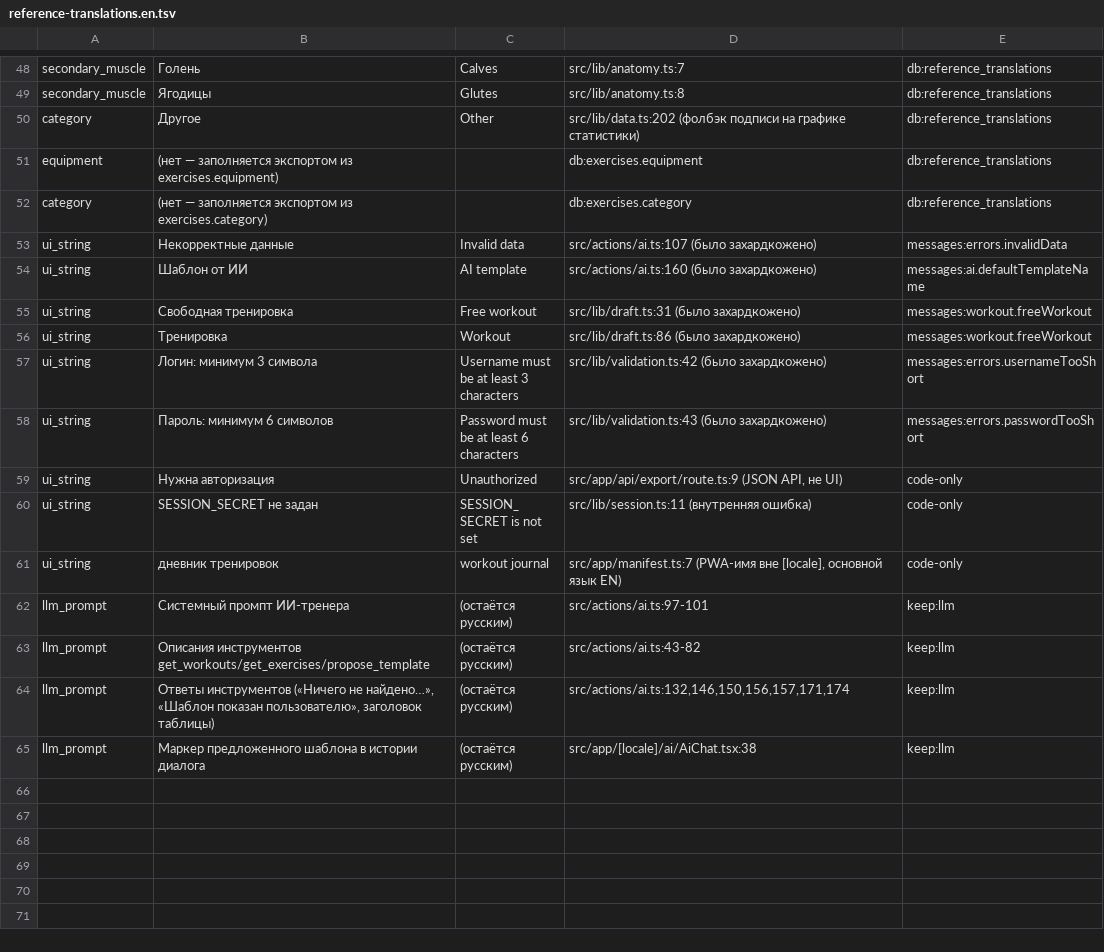
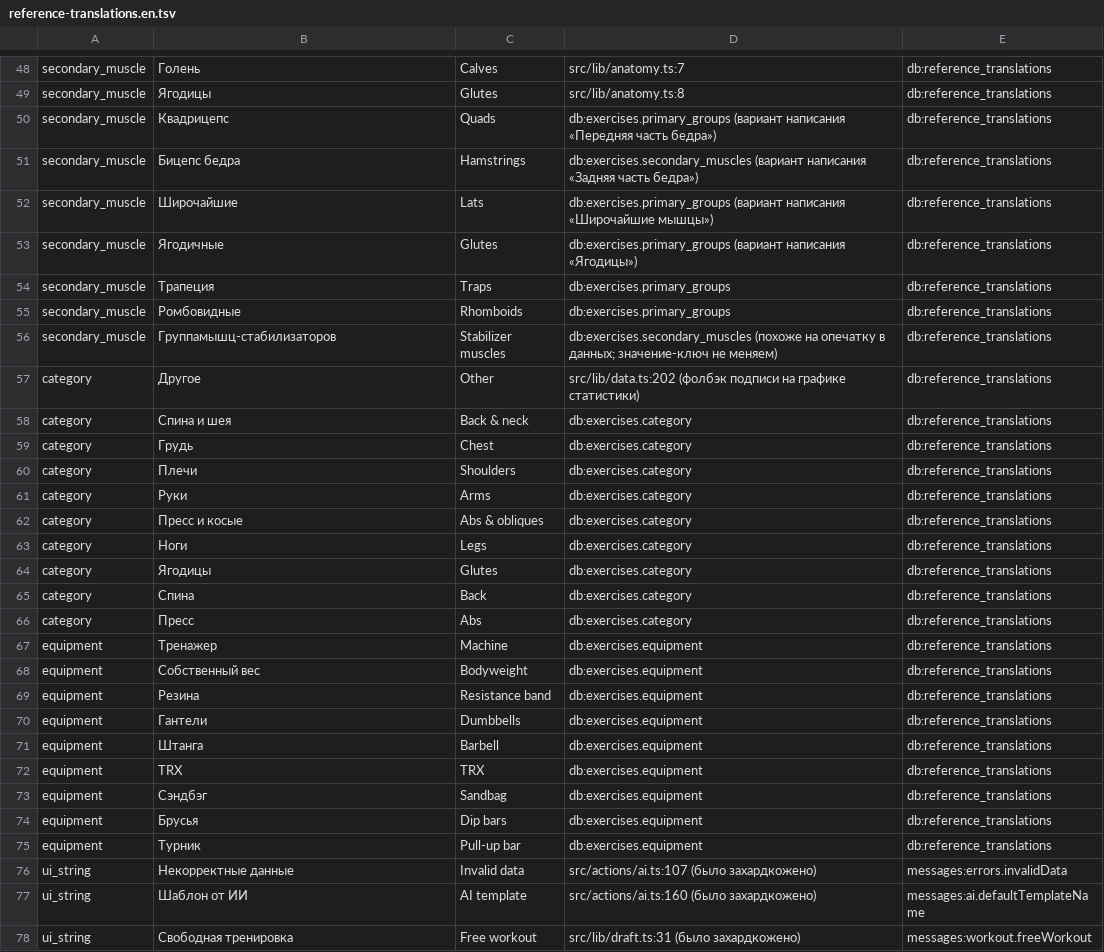
Before and after one commit to niksgawrilenko/gymcore, a TSV file: db/i18n/reference-translations.en.tsv, drawn as a sheet; only a part is shown, gaps mark what is left out; the shorter side is filled out with more unchanged rows; the diff covers the shown part only.

Commit message:
chore(i18n): reference translation dataset and export/import scripts
Adds the reference-string dataset (55 rows: groups, muscles, categories, equipment) plus export/import tooling whose shared CLI/db-guard/TSV helpers live in db/i18n/_shared.mjs. Writes to a non-local database require --yes.

```diff
--- a/db/i18n/reference-translations.en.tsv
+++ b/db/i18n/reference-translations.en.tsv
@@ -49,5 +49,28 @@ secondary_muscle	Голень	Calves	src/lib/anatomy.ts:7	db:reference_translati
 secondary_muscle	Ягодицы	Glutes	src/lib/anatomy.ts:8	db:reference_translations
+secondary_muscle	Квадрицепс	Quads	db:exercises.primary_groups (вариант написания «Передняя часть бедра»)	db:reference_translations
+secondary_muscle	Бицепс бедра	Hamstrings	db:exercises.secondary_muscles (вариант написания «Задняя часть бедра»)	db:reference_translations
+secondary_muscle	Широчайшие	Lats	db:exercises.primary_groups (вариант написания «Широчайшие мышцы»)	db:reference_translations
+secondary_muscle	Ягодичные	Glutes	db:exercises.primary_groups (вариант написания «Ягодицы»)	db:reference_translations
+secondary_muscle	Трапеция	Traps	db:exercises.primary_groups	db:reference_translations
+secondary_muscle	Ромбовидные	Rhomboids	db:exercises.primary_groups	db:reference_translations
+secondary_muscle	Группамышц-стабилизаторов	Stabilizer muscles	db:exercises.secondary_muscles (похоже на опечатку в данных; значение-ключ не меняем)	db:reference_translations
 category	Другое	Other	src/lib/data.ts:202 (фолбэк подписи на графике статистики)	db:reference_translations
-equipment	(нет — заполняется экспортом из exercises.equipment)		db:exercises.equipment	db:reference_translations
-category	(нет — заполняется экспортом из exercises.category)		db:exercises.category	db:reference_translations
+category	Спина и шея	Back & neck	db:exercises.category	db:reference_translations
+category	Грудь	Chest	db:exercises.category	db:reference_translations
+category	Плечи	Shoulders	db:exercises.category	db:reference_translations
+category	Руки	Arms	db:exercises.category	db:reference_translations
+category	Пресс и косые	Abs & obliques	db:exercises.category	db:reference_translations
+category	Ноги	Legs	db:exercises.category	db:reference_translations
+category	Ягодицы	Glutes	db:exercises.category	db:reference_translations
+category	Спина	Back	db:exercises.category	db:reference_translations
+category	Пресс	Abs	db:exercises.category	db:reference_translations
+equipment	Тренажер	Machine	db:exercises.equipment	db:reference_translations
+equipment	Собственный вес	Bodyweight	db:exercises.equipment	db:reference_translations
+equipment	Резина	Resistance band	db:exercises.equipment	db:reference_translations
+equipment	Гантели	Dumbbells	db:exercises.equipment	db:reference_translations
+equipment	Штанга	Barbell	db:exercises.equipment	db:reference_translations
+equipment	TRX	TRX	db:exercises.equipment	db:reference_translations
+equipment	Сэндбэг	Sandbag	db:exercises.equipment	db:reference_translations
+equipment	Брусья	Dip bars	db:exercises.equipment	db:reference_translations
+equipment	Турник	Pull-up bar	db:exercises.equipment	db:reference_translations
 ui_string	Некорректные данные	Invalid data	src/actions/ai.ts:107 (было захардкожено)	messages:errors.invalidData
```
Also changed, not shown: 3 edited cells elsewhere in this file, 10 other files.
